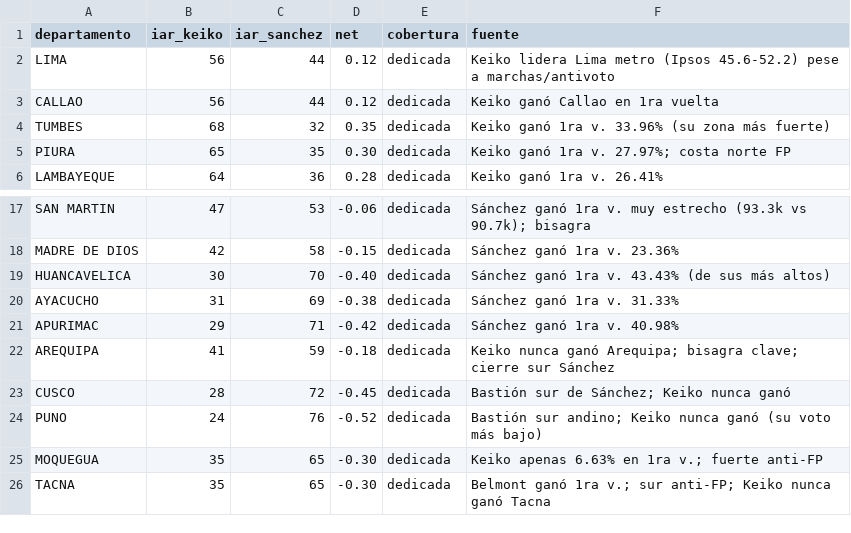
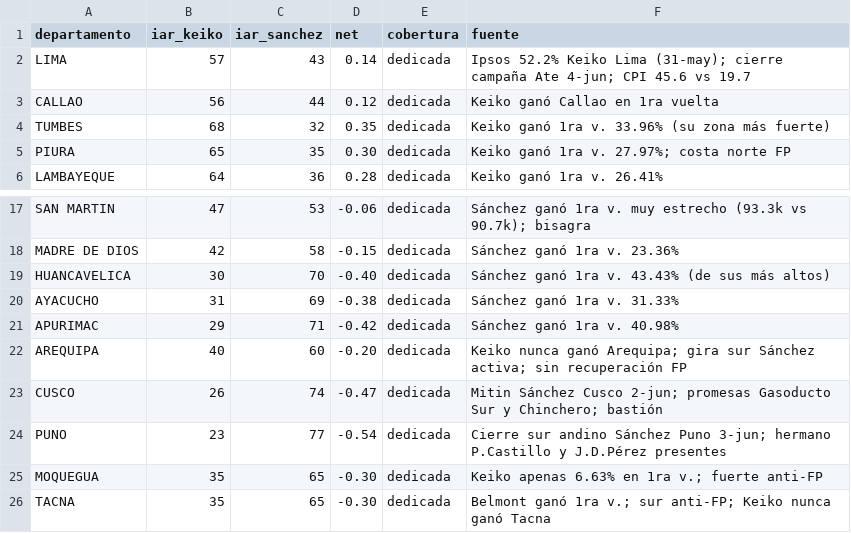
Before and after one commit to OBueno2785/peru-segunda-vuelta-2026, a CSV file: data/indice_redes.csv, drawn as a sheet; only a part is shown, gaps mark what is left out.

```diff
--- a/data/indice_redes.csv
+++ b/data/indice_redes.csv
@@ -1,3 +1,3 @@
 departamento,iar_keiko,iar_sanchez,net,cobertura,fuente
-LIMA,56,44,0.12,dedicada,Keiko lidera Lima metro (Ipsos 45.6-52.2) pese a marchas/antivoto
+LIMA,57,43,0.14,dedicada,Ipsos 52.2% Keiko Lima (31-may); cierre campaña Ate 4-jun; CPI 45.6 vs 19.7
 CALLAO,56,44,0.12,dedicada,Keiko ganó Callao en 1ra vuelta
@@ -21,5 +21,5 @@ AYACUCHO,31,69,-0.38,dedicada,Sánchez ganó 1ra v. 31.33%
 APURIMAC,29,71,-0.42,dedicada,Sánchez ganó 1ra v. 40.98%
-AREQUIPA,41,59,-0.18,dedicada,Keiko nunca ganó Arequipa; bisagra clave; cierre sur Sánchez
-CUSCO,28,72,-0.45,dedicada,Bastión sur de Sánchez; Keiko nunca ganó
-PUNO,24,76,-0.52,dedicada,Bastión sur andino; Keiko nunca ganó (su voto más bajo)
+AREQUIPA,40,60,-0.20,dedicada,Keiko nunca ganó Arequipa; gira sur Sánchez activa; sin recuperación FP
+CUSCO,26,74,-0.47,dedicada,Mitin Sánchez Cusco 2-jun; promesas Gasoducto Sur y Chinchero; bastión
+PUNO,23,77,-0.54,dedicada,Cierre sur andino Sánchez Puno 3-jun; hermano P.Castillo y J.D.Pérez presentes
 MOQUEGUA,35,65,-0.30,dedicada,Keiko apenas 6.63% en 1ra v.; fuerte anti-FP
```
Also changed, not shown: data/indice_historial.csv, 1 other file.
